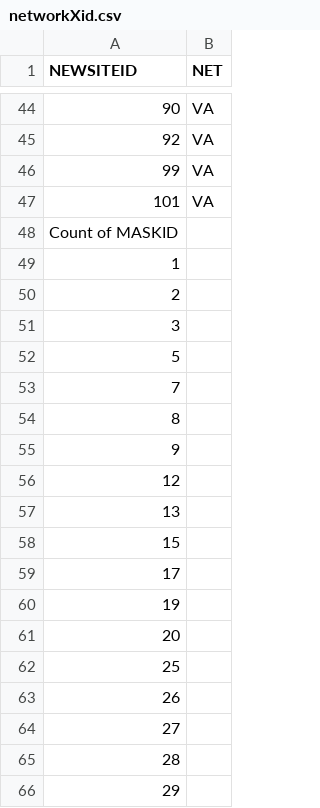
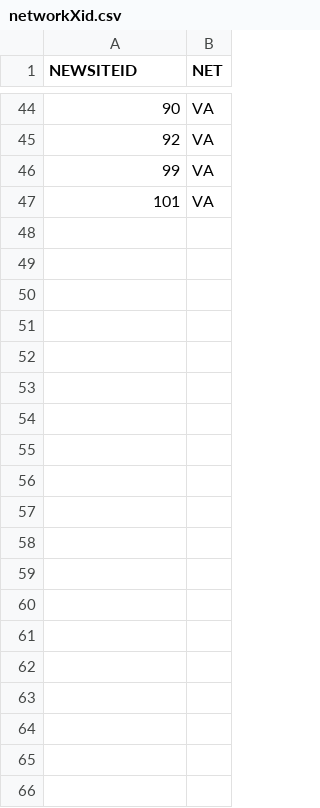
Before and after one commit to syadlowsky/sfg-nejm-sprint, a CSV file: sites/networkXid.csv, drawn as a sheet; only a part is shown, gaps mark what is left out; the diff covers the shown part only.

Commit message:
updating networkXid file

```diff
--- a/sites/networkXid.csv
+++ b/sites/networkXid.csv
@@ -47,20 +47 @@ NEWSITEID,NET
 101,VA
-Count of MASKID,
-1,
-2,
-3,
-5,
-7,
-8,
-9,
-12,
-13,
-15,
-17,
-19,
-20,
-25,
-26,
-27,
-28,
-29,
```
Also changed, not shown: 40 removed rows elsewhere in this file.
